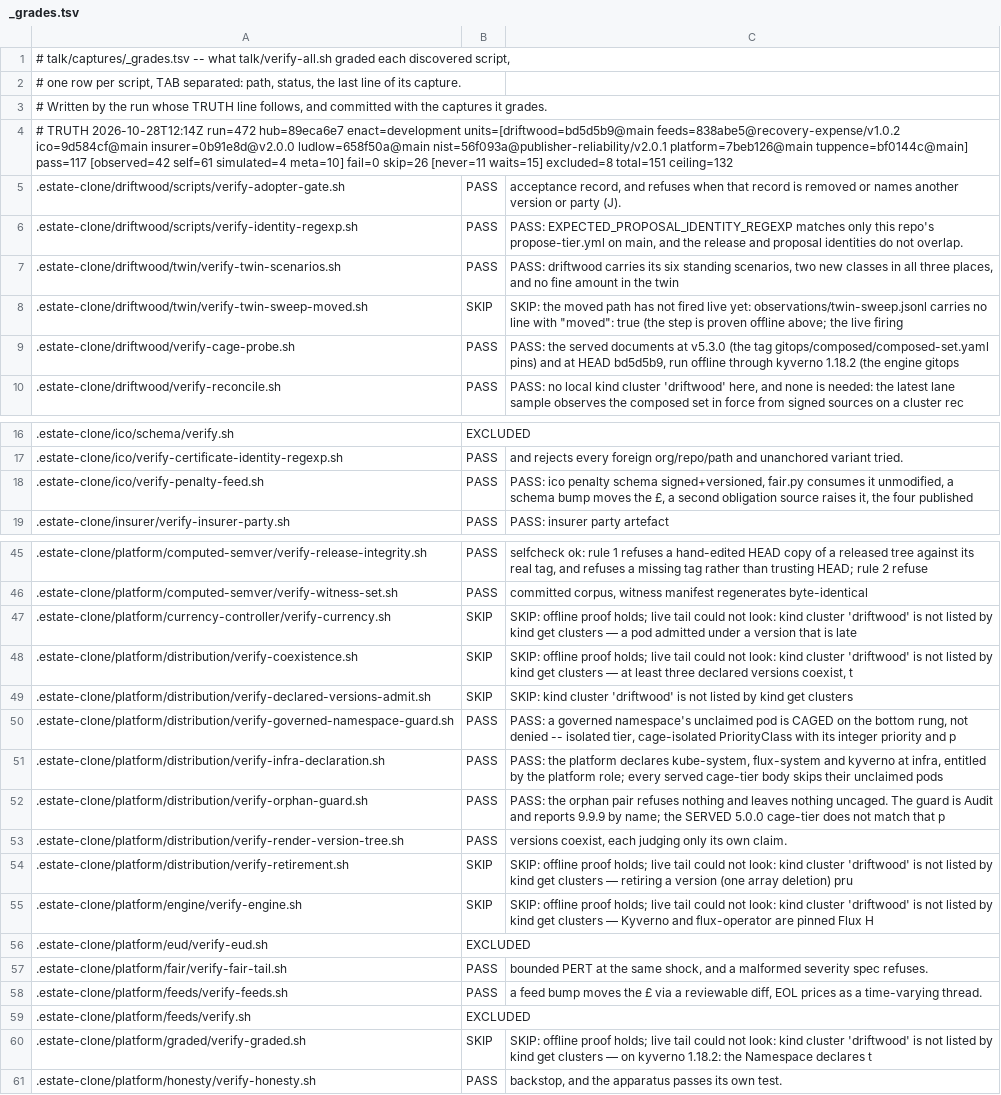
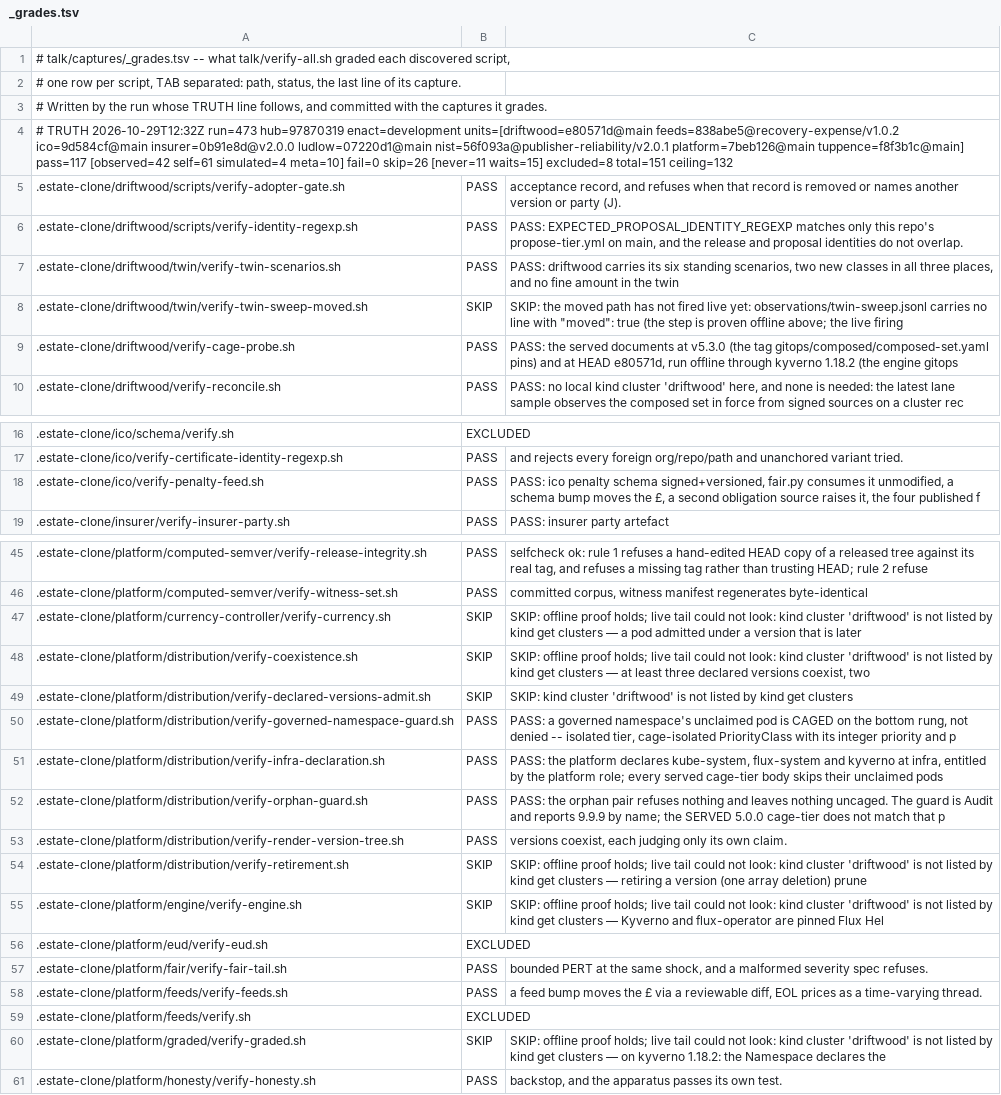
Before and after one commit to policy-as-versioned-flux/policy-as-versioned-flux, a TSV file: talk/captures/_grades.tsv, drawn as a sheet; only a part is shown, gaps mark what is left out; the diff covers the shown part only.

Commit message:
truth: record run 473 [skip ci]

```diff
--- a/talk/captures/_grades.tsv
+++ b/talk/captures/_grades.tsv
@@ -3,3 +3,3 @@
 # Written by the run whose TRUTH line follows, and committed with the captures it grades.
-# TRUTH 2026-10-28T12:14Z run=472 hub=89eca6e7 enact=development units=[driftwood=bd5d5b9@main feeds=838abe5@recovery-expense/v1.0.2 ico=9d584cf@main insurer=0b91e8d@v2.0.0 ludlow=658f50a@main nist=56f093a@publisher-reliability/v2.0.1 platform=7beb126@main tuppence=bf0144c@main] pass=117 [observed=42 self=61 simulated=4 meta=10] fail=0 skip=26 [never=11 waits=15] excluded=8 total=151 ceiling=132
+# TRUTH 2026-10-29T12:32Z run=473 hub=97870319 enact=development units=[driftwood=e80571d@main feeds=838abe5@recovery-expense/v1.0.2 ico=9d584cf@main insurer=0b91e8d@v2.0.0 ludlow=07220d1@main nist=56f093a@publisher-reliability/v2.0.1 platform=7beb126@main tuppence=f8f3b1c@main] pass=117 [observed=42 self=61 simulated=4 meta=10] fail=0 skip=26 [never=11 waits=15] excluded=8 total=151 ceiling=132
 .estate-clone/driftwood/scripts/verify-adopter-gate.sh	PASS	      acceptance record, and refuses when that record is removed or names another version or party (J).
@@ -8,3 +8,3 @@
 .estate-clone/driftwood/twin/verify-twin-sweep-moved.sh	SKIP	SKIP: the moved path has not fired live yet: observations/twin-sweep.jsonl carries no line with "moved": true (the step is proven offline above; the live firing
-.estate-clone/driftwood/verify-cage-probe.sh	PASS	PASS: the served documents at v5.3.0 (the tag gitops/composed/composed-set.yaml pins) and at HEAD bd5d5b9, run offline through kyverno 1.18.2 (the engine gitops
+.estate-clone/driftwood/verify-cage-probe.sh	PASS	PASS: the served documents at v5.3.0 (the tag gitops/composed/composed-set.yaml pins) and at HEAD e80571d, run offline through kyverno 1.18.2 (the engine gitops
 .estate-clone/driftwood/verify-reconcile.sh	PASS	PASS: no local kind cluster 'driftwood' here, and none is needed: the latest lane sample observes the composed set in force from signed sources on a cluster rec
@@ -17,3 +17,3 @@
 .estate-clone/ico/verify-certificate-identity-regexp.sh	PASS	and rejects every foreign org/repo/path and unanchored variant tried.
-.estate-clone/ico/verify-penalty-feed.sh	PASS	PASS: ico penalty schema signed+versioned, fair.py consumes it unmodified, a schema bump moves the £, a second obligation source raises it, the four published
+.estate-clone/ico/verify-penalty-feed.sh	PASS	PASS: ico penalty schema signed+versioned, fair.py consumes it unmodified, a schema bump moves the £, a second obligation source raises it, the four published f
 .estate-clone/insurer/verify-insurer-party.sh	PASS	PASS: insurer party artefact
@@ -46,4 +46,4 @@
 .estate-clone/platform/computed-semver/verify-witness-set.sh	PASS	committed corpus, witness manifest regenerates byte-identical
-.estate-clone/platform/currency-controller/verify-currency.sh	SKIP	SKIP: offline proof holds; live tail could not look: kind cluster 'driftwood' is not listed by kind get clusters — a pod admitted under a version that is late
-.estate-clone/platform/distribution/verify-coexistence.sh	SKIP	SKIP: offline proof holds; live tail could not look: kind cluster 'driftwood' is not listed by kind get clusters — at least three declared versions coexist, t
+.estate-clone/platform/currency-controller/verify-currency.sh	SKIP	SKIP: offline proof holds; live tail could not look: kind cluster 'driftwood' is not listed by kind get clusters — a pod admitted under a version that is later
+.estate-clone/platform/distribution/verify-coexistence.sh	SKIP	SKIP: offline proof holds; live tail could not look: kind cluster 'driftwood' is not listed by kind get clusters — at least three declared versions coexist, two
 .estate-clone/platform/distribution/verify-declared-versions-admit.sh	SKIP	SKIP: kind cluster 'driftwood' is not listed by kind get clusters
@@ -53,4 +53,4 @@
 .estate-clone/platform/distribution/verify-render-version-tree.sh	PASS	      versions coexist, each judging only its own claim.
-.estate-clone/platform/distribution/verify-retirement.sh	SKIP	SKIP: offline proof holds; live tail could not look: kind cluster 'driftwood' is not listed by kind get clusters — retiring a version (one array deletion) pru
-.estate-clone/platform/engine/verify-engine.sh	SKIP	SKIP: offline proof holds; live tail could not look: kind cluster 'driftwood' is not listed by kind get clusters — Kyverno and flux-operator are pinned Flux H
+.estate-clone/platform/distribution/verify-retirement.sh	SKIP	SKIP: offline proof holds; live tail could not look: kind cluster 'driftwood' is not listed by kind get clusters — retiring a version (one array deletion) prune
+.estate-clone/platform/engine/verify-engine.sh	SKIP	SKIP: offline proof holds; live tail could not look: kind cluster 'driftwood' is not listed by kind get clusters — Kyverno and flux-operator are pinned Flux Hel
 .estate-clone/platform/eud/verify-eud.sh	EXCLUDED	
@@ -59,3 +59,3 @@
 .estate-clone/platform/feeds/verify.sh	EXCLUDED	
-.estate-clone/platform/graded/verify-graded.sh	SKIP	SKIP: offline proof holds; live tail could not look: kind cluster 'driftwood' is not listed by kind get clusters — on kyverno 1.18.2: the Namespace declares t
+.estate-clone/platform/graded/verify-graded.sh	SKIP	SKIP: offline proof holds; live tail could not look: kind cluster 'driftwood' is not listed by kind get clusters — on kyverno 1.18.2: the Namespace declares the
 .estate-clone/platform/honesty/verify-honesty.sh	PASS	backstop, and the apparatus passes its own test.
```
Also changed, not shown: 6 edited cells elsewhere in this file, 50 other files.
